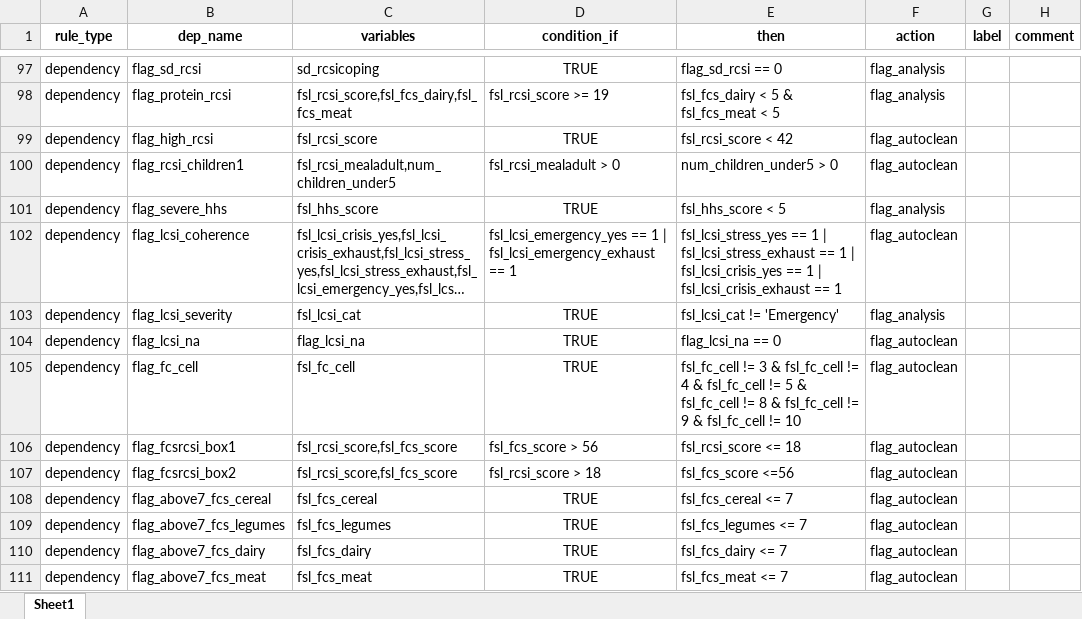
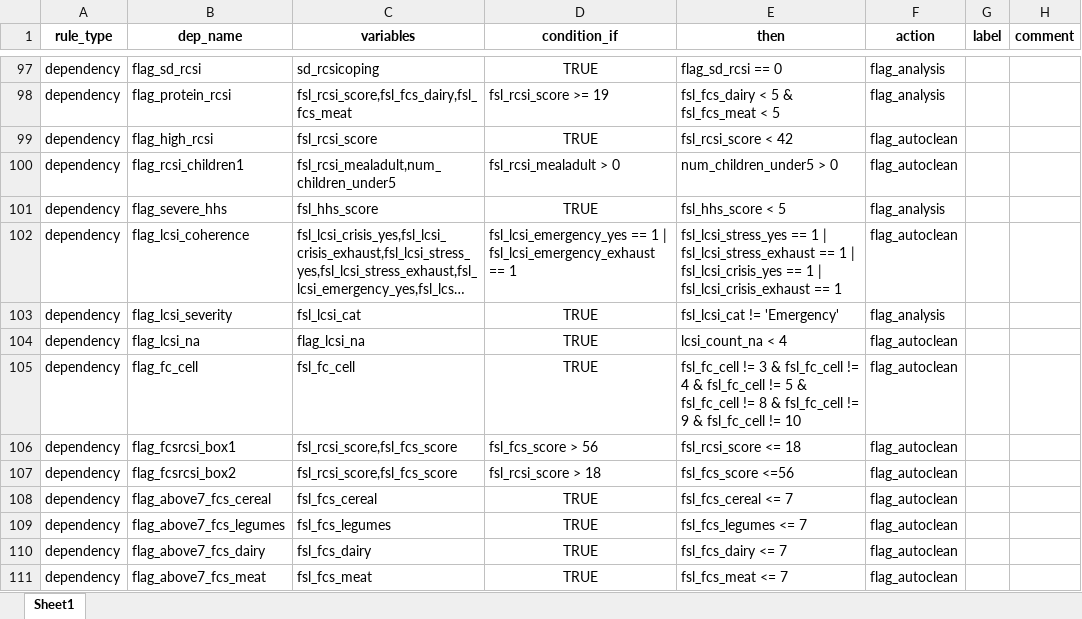
Before and after one commit to SaeedR1987/public_health_resources, an Excel workbook: resources/dependency_schema_data_household_template.xlsx, sheet Sheet1, drawn as a sheet; only a part is shown, gaps mark what is left out; long unchanged cells end in …; values as stored, in another font and other column widths than the file's, no borders; conditional formats not drawn; the diff names each change by its address in the sheet, - before the commit and + after, or states it on an @@ line.

```diff
--- a/resources/dependency_schema_data_household_template.xlsx (sheet Sheet1)
+++ b/resources/dependency_schema_data_household_template.xlsx (sheet Sheet1)
-E104 (then): flag_lcsi_na == 0
+E104 (then): lcsi_count_na < 4
```
Also changed, not shown: resources/dependency_schema_data_individual_roster_template.xlsx.
